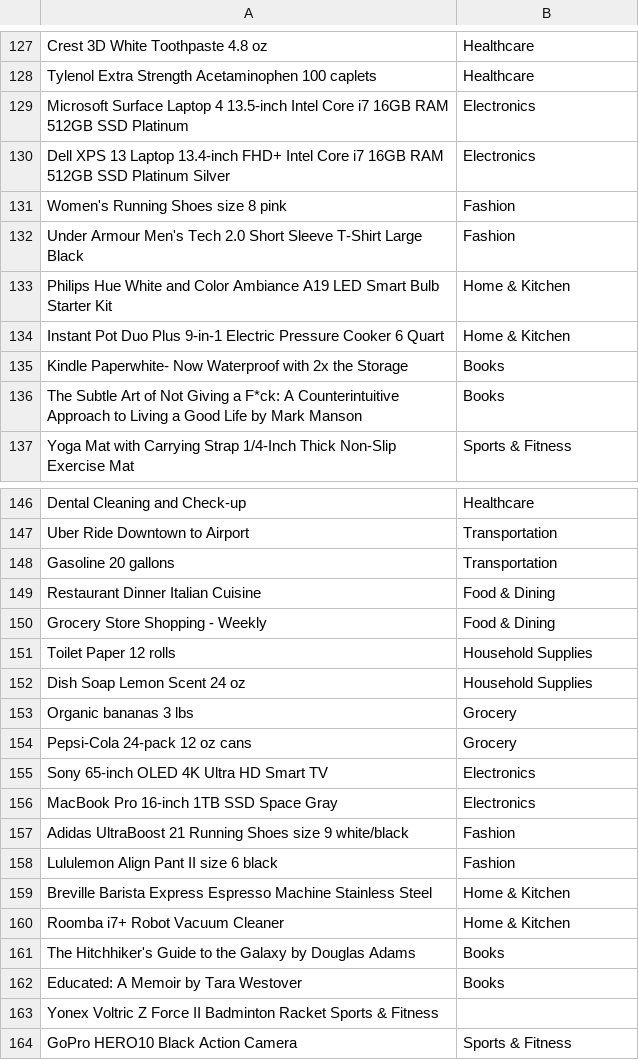
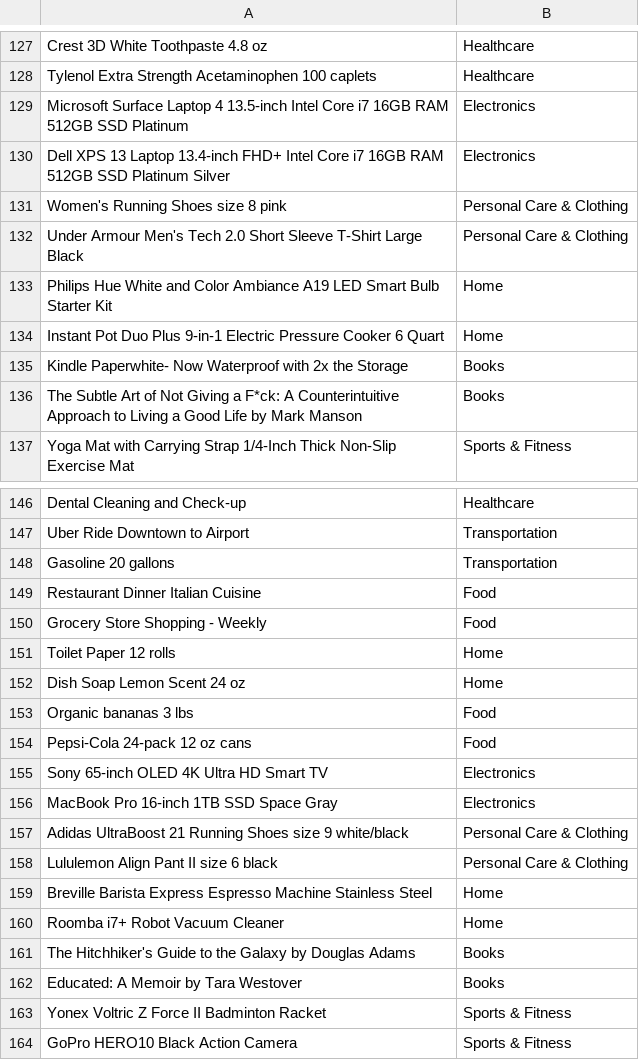
Before and after one commit to JohnEdwards700/Machine_Learning, a CSV file: budget_app/Item Description,TagLabel.csv, drawn as a sheet; only a part is shown, gaps mark what is left out; the diff covers the shown part only.

```diff
--- a/budget_app/Item Description,TagLabel.csv
+++ b/budget_app/Item Description,TagLabel.csv
@@ -130,6 +130,6 @@ Microsoft Surface Laptop 4 13.5-inch Intel Core i7 16GB RAM 512GB SSD Platinum,E
 Dell XPS 13 Laptop 13.4-inch FHD+ Intel Core i7 16GB RAM 512GB SSD Platinum Silver,Electronics
-Women's Running Shoes size 8 pink,Fashion
-Under Armour Men's Tech 2.0 Short Sleeve T-Shirt Large Black,Fashion
-Philips Hue White and Color Ambiance A19 LED Smart Bulb Starter Kit,Home & Kitchen
-Instant Pot Duo Plus 9-in-1 Electric Pressure Cooker 6 Quart,Home & Kitchen
+Women's Running Shoes size 8 pink,Personal Care & Clothing
+Under Armour Men's Tech 2.0 Short Sleeve T-Shirt Large Black,Personal Care & Clothing
+Philips Hue White and Color Ambiance A19 LED Smart Bulb Starter Kit,Home
+Instant Pot Duo Plus 9-in-1 Electric Pressure Cooker 6 Quart,Home
 Kindle Paperwhite- Now Waterproof with 2x the Storage,Books
@@ -148,17 +148,17 @@ Uber Ride Downtown to Airport,Transportation
 Gasoline 20 gallons,Transportation
-Restaurant Dinner Italian Cuisine,Food & Dining
-Grocery Store Shopping - Weekly,Food & Dining
-Toilet Paper 12 rolls,Household Supplies
-Dish Soap Lemon Scent 24 oz,Household Supplies
-Organic bananas 3 lbs,Grocery
-Pepsi-Cola 24-pack 12 oz cans,Grocery
+Restaurant Dinner Italian Cuisine,Food
+Grocery Store Shopping - Weekly,Food
+Toilet Paper 12 rolls,Home
+Dish Soap Lemon Scent 24 oz,Home
+Organic bananas 3 lbs,Food
+Pepsi-Cola 24-pack 12 oz cans,Food
 Sony 65-inch OLED 4K Ultra HD Smart TV,Electronics
 MacBook Pro 16-inch 1TB SSD Space Gray,Electronics
-Adidas UltraBoost 21 Running Shoes size 9 white/black,Fashion
-Lululemon Align Pant II size 6 black,Fashion
-Breville Barista Express Espresso Machine Stainless Steel,Home & Kitchen
-Roomba i7+ Robot Vacuum Cleaner,Home & Kitchen
+Adidas UltraBoost 21 Running Shoes size 9 white/black,Personal Care & Clothing
+Lululemon Align Pant II size 6 black,Personal Care & Clothing
+Breville Barista Express Espresso Machine Stainless Steel,Home
+Roomba i7+ Robot Vacuum Cleaner,Home
 The Hitchhiker's Guide to the Galaxy by Douglas Adams,Books
 Educated: A Memoir by Tara Westover,Books
-Yonex Voltric Z Force II Badminton Racket Sports & Fitness
+Yonex Voltric Z Force II Badminton Racket,Sports & Fitness
 GoPro HERO10 Black Action Camera,Sports & Fitness
```
Also changed, not shown: 53 edited cells elsewhere in this file, 2 other files.
